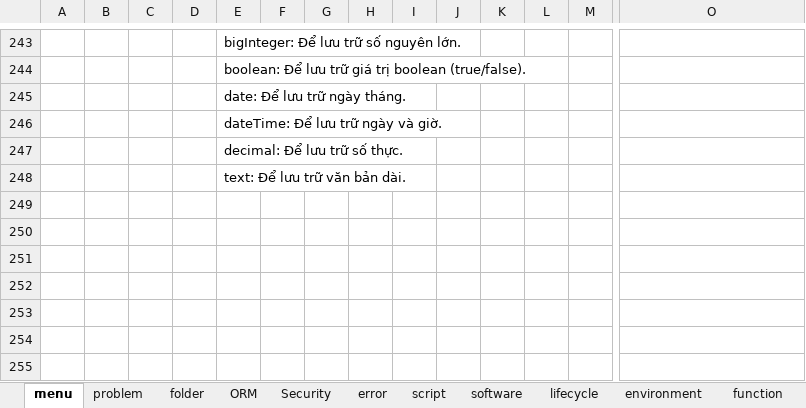
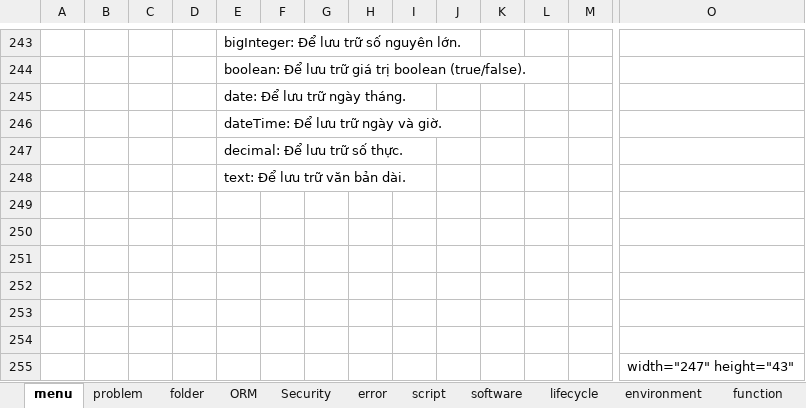
Before and after one commit to PhanDongg/MENU, an Excel workbook: laravel-menu.xlsx, sheet menu, drawn as a sheet; only a part is shown, gaps mark what is left out; values as stored, in another font and other column widths than the file's, no borders; rows hold the shown columns only; the diff names each change by its address in the sheet, - before the commit and + after, or states it on an @@ line.

```diff
--- a/laravel-menu.xlsx (sheet menu)
+++ b/laravel-menu.xlsx (sheet menu)
+row 249: (empty)
+row 250: (empty)
+row 251: (empty)
+row 252: (empty)
+row 253: (empty)
+row 254: (empty)
+row 255:  |  |  |  |  |  |  |  |  |  |  |  |  | width="247" height="43"
```
Also changed, not shown: 1 other file.
